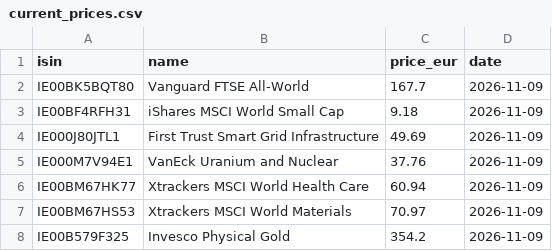
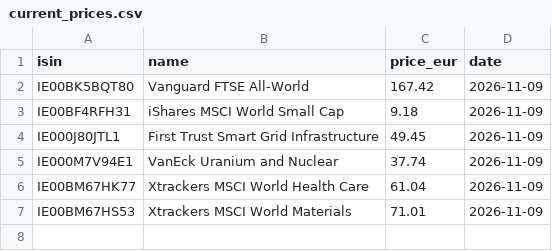
Before and after one commit to josepaulonunes/investment-lab, a CSV file: data/portfolio/example/current_prices.csv, drawn as a sheet.

```diff
--- a/data/portfolio/example/current_prices.csv
+++ b/data/portfolio/example/current_prices.csv
@@ -1,8 +1,7 @@
 isin,name,price_eur,date
-IE00BK5BQT80,Vanguard FTSE All-World,167.7,2026-11-09
+IE00BK5BQT80,Vanguard FTSE All-World,167.42,2026-11-09
 IE00BF4RFH31,iShares MSCI World Small Cap,9.18,2026-11-09
-IE000J80JTL1,First Trust Smart Grid Infrastructure,49.69,2026-11-09
-IE000M7V94E1,VanEck Uranium and Nuclear,37.76,2026-11-09
-IE00BM67HK77,Xtrackers MSCI World Health Care,60.94,2026-11-09
-IE00BM67HS53,Xtrackers MSCI World Materials,70.97,2026-11-09
-IE00B579F325,Invesco Physical Gold,354.2,2026-11-09
+IE000J80JTL1,First Trust Smart Grid Infrastructure,49.45,2026-11-09
+IE000M7V94E1,VanEck Uranium and Nuclear,37.74,2026-11-09
+IE00BM67HK77,Xtrackers MSCI World Health Care,61.04,2026-11-09
+IE00BM67HS53,Xtrackers MSCI World Materials,71.01,2026-11-09
```
Also changed, not shown: data/portfolio/example/transactions.csv.
